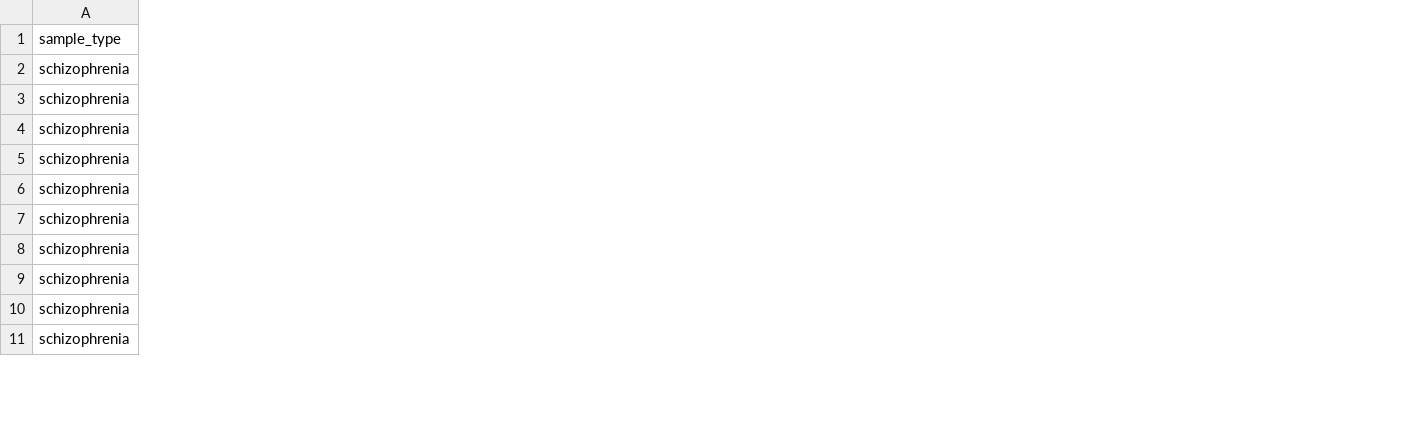
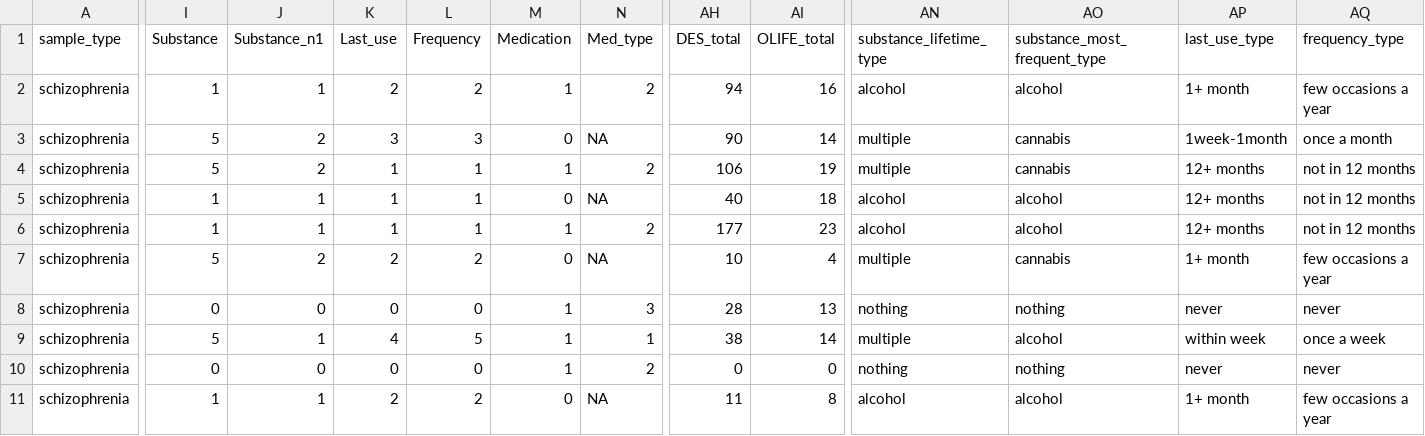
Before and after one commit to petyaracz/KapitanyBokkHarangozoSolteszRacz2022, a TSV file: data/data_tidy.tsv, drawn as a sheet; only a part is shown, gaps mark what is left out; the diff covers the shown part only; the diff names each change by its address in the sheet, - before the commit and + after, or states it on an @@ line.

```diff
--- a/data/data_tidy.tsv
+++ b/data/data_tidy.tsv
+column I (Substance), rows 2-11: 1 | 5 | 5 | 1 | 1 | 5 | 0 | 5 | 0 | 1
+column J (Substance_n1), rows 2-11: 1 | 2 | 2 | 1 | 1 | 2 | 0 | 1 | 0 | 1
+column K (Last_use), rows 2-11: 2 | 3 | 1 | 1 | 1 | 2 | 0 | 4 | 0 | 2
+column L (Frequency), rows 2-11: 2 | 3 | 1 | 1 | 1 | 2 | 0 | 5 | 0 | 2
+column M (Medication), rows 2-11: 1 | 0 | 1 | 0 | 1 | 0 | 1 | 1 | 1 | 0
+column N (Med_type), rows 2-11: 2 | NA | 2 | NA | 2 | NA | 3 | 1 | 2 | NA
+column AH (DES_total), rows 2-11: 94 | 90 | 106 | 40 | 177 | 10 | 28 | 38 | 0 | 11
+column AI (OLIFE_total), rows 2-11: 16 | 14 | 19 | 18 | 23 | 4 | 13 | 14 | 0 | 8
+column AN (substance_lifetime_type), rows 2-11: alcohol | multiple | multiple | alcohol | alcohol | multiple | nothing | multiple | nothing | alcohol
+column AO (substance_most_frequent_type), rows 2-11: alcohol | cannabis | cannabis | alcohol | alcohol | cannabis | nothing | alcohol | nothing | alcohol
+column AP (last_use_type), rows 2-11: 1+ month | 1week-1month | 12+ months | 12+ months | 12+ months | 1+ month | never | within week | never | 1+ month
+column AQ (frequency_type), rows 2-11: few occasions a year | once a month | not in 12 months | not in 12 months | not in 12 months | few occasions a year | never | once a week | never | few occasions a year
```
Also changed, not shown: 1 added column elsewhere in this file, 3 other files.
